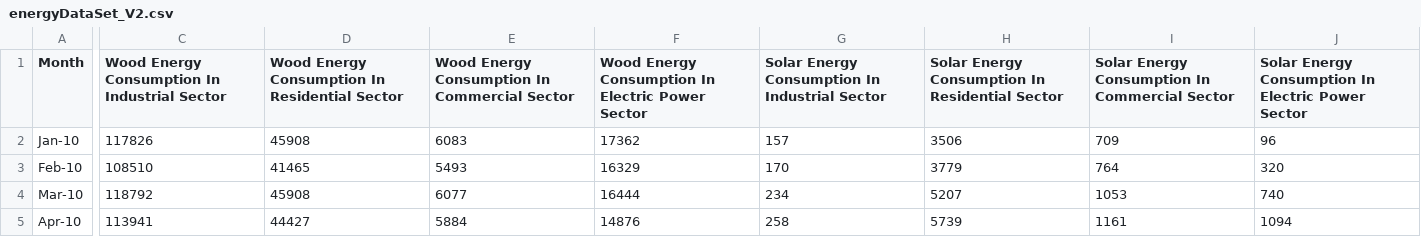
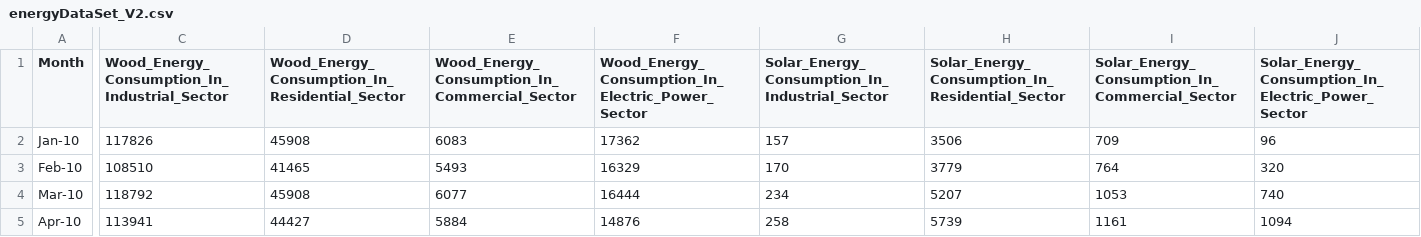
Before and after one commit to Satz93kumar/Data_SolarConsumption, a CSV file: energyDataSet_V2.csv, drawn as a sheet; only a part is shown, gaps mark what is left out; the diff covers the shown part only; the diff names each change by its address in the sheet, - before the commit and + after, or states it on an @@ line.

Commit message:
Update energyDataSet_V2.csv

```diff
--- a/energyDataSet_V2.csv
+++ b/energyDataSet_V2.csv
-C1: Wood Energy Consumption In Industrial Sector
+C1: Wood_Energy_Consumption_In_Industrial_Sector
-D1: Wood Energy Consumption In Residential Sector
+D1: Wood_Energy_Consumption_In_Residential_Sector
-E1: Wood Energy Consumption In Commercial Sector
+E1: Wood_Energy_Consumption_In_Commercial_Sector
-F1: Wood Energy Consumption In Electric Power Sector
+F1: Wood_Energy_Consumption_In_Electric_Power_Sector
-G1: Solar Energy Consumption In Industrial Sector
+G1: Solar_Energy_Consumption_In_Industrial_Sector
-H1: Solar Energy Consumption In Residential Sector
+H1: Solar_Energy_Consumption_In_Residential_Sector
-I1: Solar Energy Consumption In Commercial Sector
+I1: Solar_Energy_Consumption_In_Commercial_Sector
-J1: Solar Energy Consumption In Electric Power Sector
+J1: Solar_Energy_Consumption_In_Electric_Power_Sector
```
Also changed, not shown: 19 edited cells elsewhere in this file.
